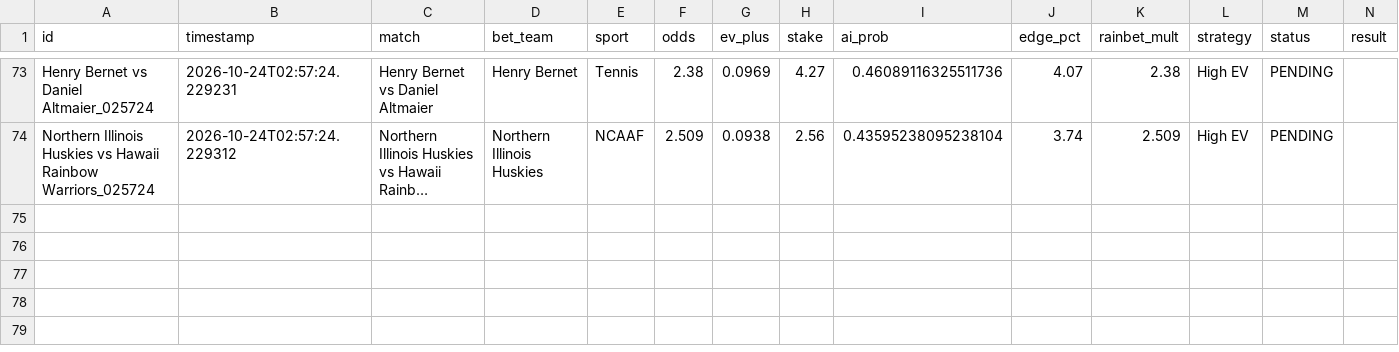
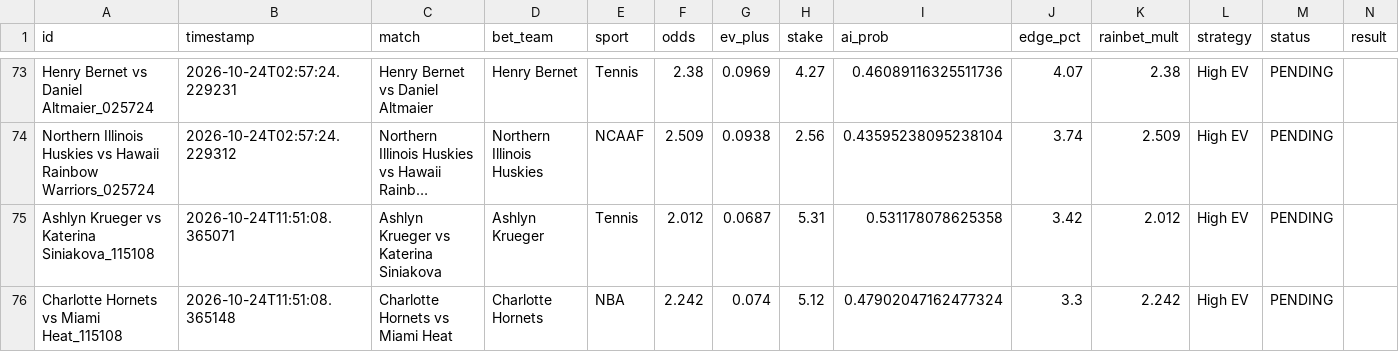
Before and after one commit to alexaspi-hub/mainsell, a CSV file: paper_trades.csv, drawn as a sheet; only a part is shown, gaps mark what is left out; long unchanged cells end in …; the diff names each change by its address in the sheet, - before the commit and + after, or states it on an @@ line.

Commit message:
Update paper_trades.csv — 2026-10-24T11:51:08

```diff
--- a/paper_trades.csv
+++ b/paper_trades.csv
+row 75: Ashlyn Krueger vs Katerina Siniakova_115108 | 2026-10-24T11:51:08.365071 | Ashlyn Krueger vs Katerina Siniakova | Ashlyn Krueger | Tennis | 2.012 | 0.0687 | 5.31 | 0.531178078625358 | 3.42 | 2.012 | High EV | PENDING
+row 76: Charlotte Hornets vs Miami Heat_115108 | 2026-10-24T11:51:08.365148 | Charlotte Hornets vs Miami Heat | Charlotte Hornets | NBA | 2.242 | 0.074 | 5.12 | 0.47902047162477324 | 3.3 | 2.242 | High EV | PENDING
```
